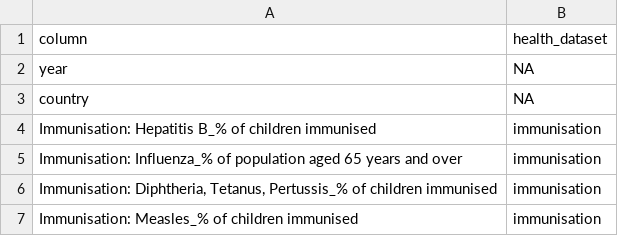
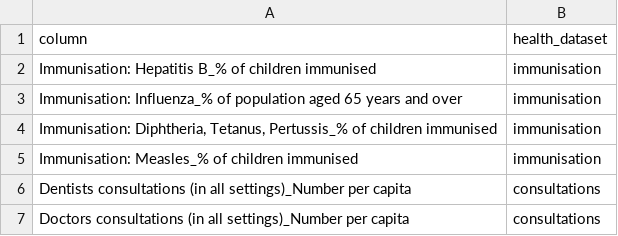
Before and after one commit to simonpcastillo/dshsc_term3_python, a CSV file: data/columns_dataset.csv, drawn as a sheet; only a part is shown; the shorter side is filled out with more unchanged rows.

Commit message:
Update columns_dataset.csv

```diff
--- a/data/columns_dataset.csv
+++ b/data/columns_dataset.csv
@@ -1,4 +1,2 @@
 column,health_dataset
-year,NA
-country,NA
 Immunisation: Hepatitis B_% of children immunised,immunisation
```
